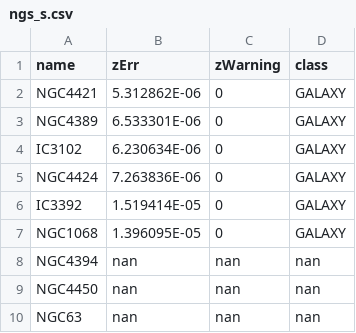
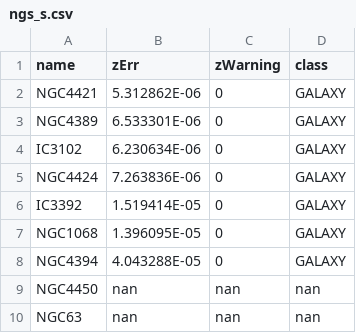
Before and after one commit to brianhausmann/Dwarf_Webpage_, a CSV file: ngs_s.csv, drawn as a sheet.

```diff
--- a/ngs_s.csv
+++ b/ngs_s.csv
@@ -7,3 +7,3 @@ IC3392,1.519414E-05,0,GALAXY
 NGC1068,1.396095E-05,0,GALAXY
-NGC4394,nan,nan,nan
+NGC4394,4.043288E-05,0,GALAXY
 NGC4450,nan,nan,nan
```
Also changed, not shown: ngel_s.csv.
